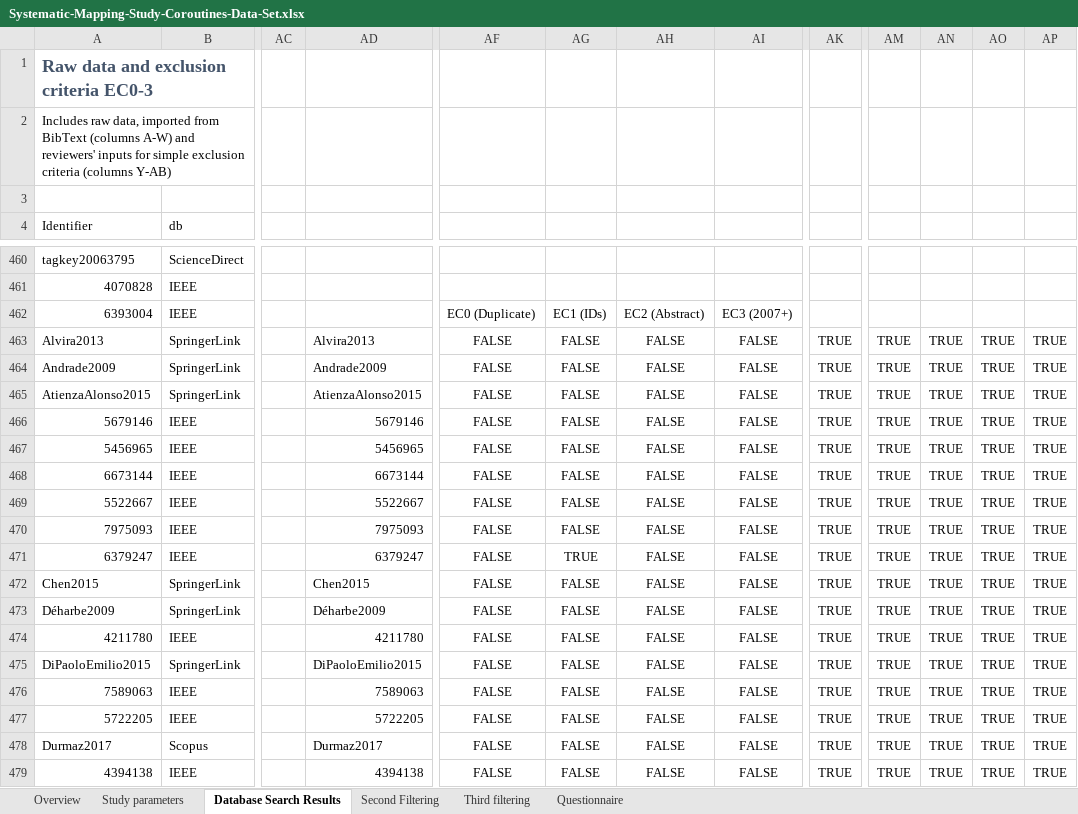
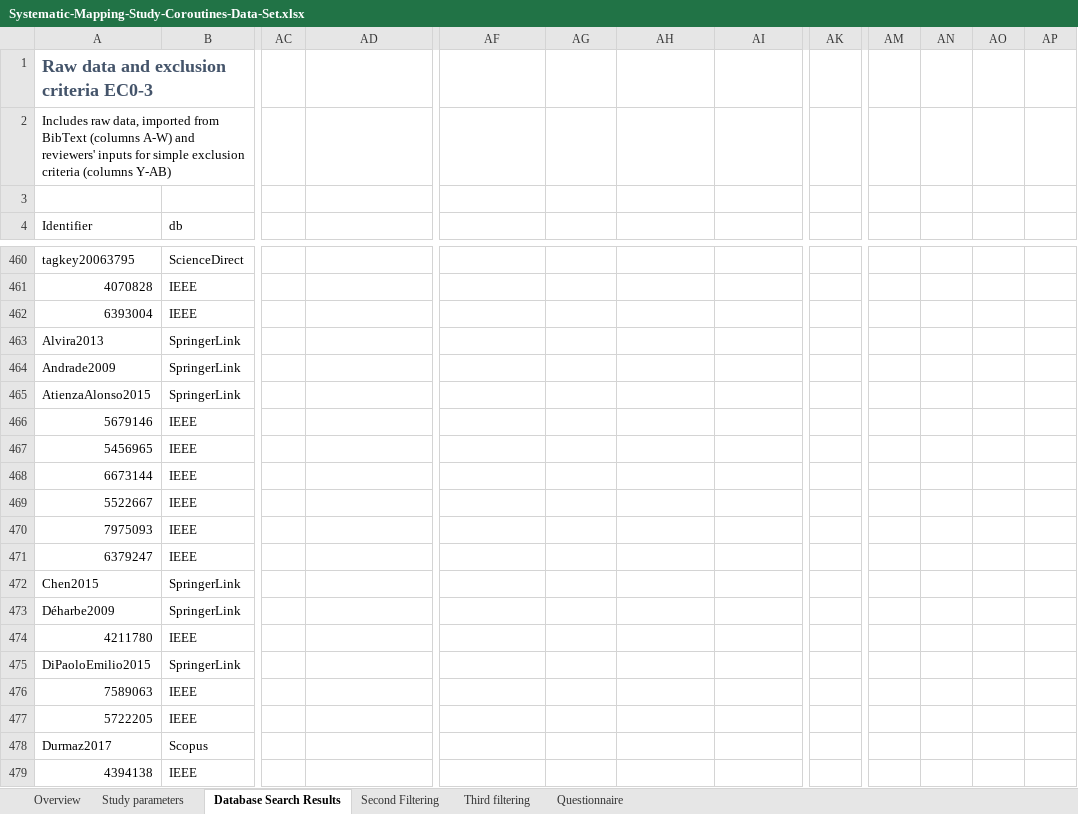
Before and after one commit to bbelson2/Coro_SMS, an Excel workbook: Processed_data/Systematic-Mapping-Study-Coroutines-Data-Set.xlsx, sheet Database Search Results, drawn as a sheet; only a part is shown, gaps mark what is left out; values as stored, in another font and other column widths than the file's, no borders; the diff covers the shown part only; the diff names each change by its address in the sheet, - before the commit and + after, or states it on an @@ line.

```diff
--- a/Processed_data/Systematic-Mapping-Study-Coroutines-Data-Set.xlsx (sheet Database Search Results)
+++ b/Processed_data/Systematic-Mapping-Study-Coroutines-Data-Set.xlsx (sheet Database Search Results)
-AF462: EC0 (Duplicate)
+AF462: (empty)
-AG462: EC1 (IDs)
+AG462: (empty)
-AH462: EC2 (Abstract)
+AH462: (empty)
-AI462: EC3 (2007+)
+AI462: (empty)
-AD463: Alvira2013
+AD463: (empty)
-AF463:AF479: FALSE
+AF463:AF479: (empty)
-AG463:AG470: FALSE
+AG463:AG470: (empty)
-AH463:AH479: FALSE
+AH463:AH479: (empty)
-AI463:AI479: FALSE
+AI463:AI479: (empty)
-AK463:AK479: TRUE
+AK463:AK479: (empty)
-AM463:AM479: TRUE
+AM463:AM479: (empty)
-AN463:AN479: TRUE
+AN463:AN479: (empty)
-AO463:AO479: TRUE
+AO463:AO479: (empty)
-AP463:AP479: TRUE
+AP463:AP479: (empty)
-AD464: Andrade2009
+AD464: (empty)
-AD465: AtienzaAlonso2015
+AD465: (empty)
-AD466: 5679146
+AD466: (empty)
-AD467: 5456965
+AD467: (empty)
-AD468: 6673144
+AD468: (empty)
-AD469: 5522667
+AD469: (empty)
-AD470: 7975093
+AD470: (empty)
-AD471: 6379247
+AD471: (empty)
-AG471: TRUE
+AG471: (empty)
-AD472: Chen2015
+AD472: (empty)
-AG472:AG479: FALSE
+AG472:AG479: (empty)
-AD473: Déharbe2009
+AD473: (empty)
-AD474: 4211780
+AD474: (empty)
-AD475: DiPaoloEmilio2015
+AD475: (empty)
-AD476: 7589063
+AD476: (empty)
-AD477: 5722205
+AD477: (empty)
-AD478: Durmaz2017
+AD478: (empty)
-AD479: 4394138
+AD479: (empty)
```
Also changed, not shown: 40 added rows, 1 removed row and 510 edited cells elsewhere in this sheet, sheet Second Filtering, sheet Third filtering, sheet Questionnaire, sheet Overview, 6 other files.
